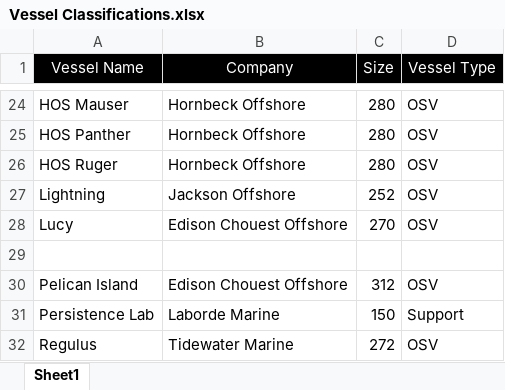
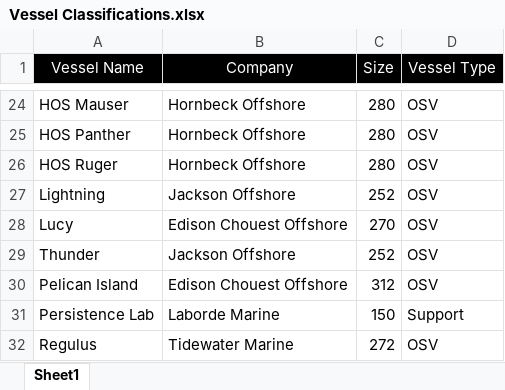
Before and after one commit to Ancientfall/logisticsdashboard, an Excel workbook: excel-data/excel-files/Vessel Classifications.xlsx, sheet Sheet1, drawn as a sheet; only a part is shown, gaps mark what is left out; values as stored, in another font and other column widths than the file's, no borders; the diff names each change by its address in the sheet, - before the commit and + after, or states it on an @@ line.

```diff
--- a/excel-data/excel-files/Vessel Classifications.xlsx (sheet Sheet1)
+++ b/excel-data/excel-files/Vessel Classifications.xlsx (sheet Sheet1)
-row 29: (empty)
+row 29: Thunder | Jackson Offshore | 252 | OSV
```
Also changed, not shown: excel-data/excel-files/Bulk Actions.xlsx, excel-data/excel-files/Cost Allocation.xlsx, 5 other files.
